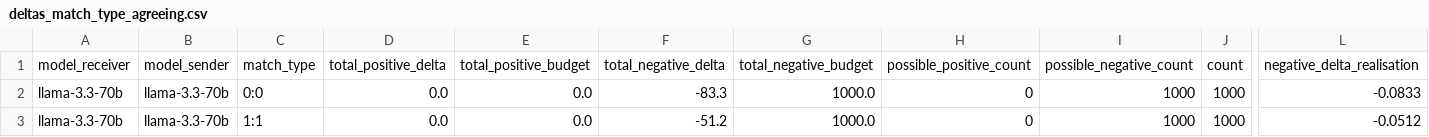
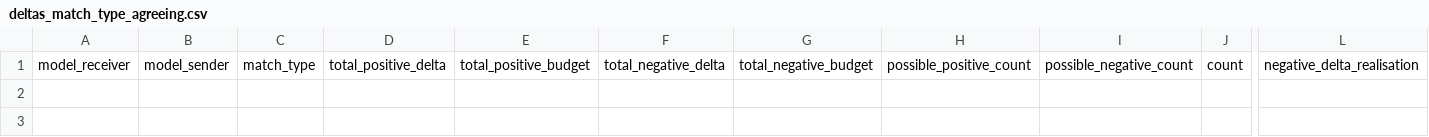
Before and after one commit to fridanl/thesis-mas, a CSV file: evaluation/sarcasm/swap/deltas_match_type_agreeing.csv, drawn as a sheet; only a part is shown, gaps mark what is left out; rows hold the shown columns only; the diff names each change by its address in the sheet, - before the commit and + after, or states it on an @@ line.

```diff
--- a/evaluation/sarcasm/swap/deltas_match_type_agreeing.csv
+++ b/evaluation/sarcasm/swap/deltas_match_type_agreeing.csv
-row 2: llama-3.3-70b | llama-3.3-70b | 0:0 | 0.0 | 0.0 | -83.3 | 1000.0 | 0 | 1000 | 1000 | -0.0833
-row 3: llama-3.3-70b | llama-3.3-70b | 1:1 | 0.0 | 0.0 | -51.2 | 1000.0 | 0 | 1000 | 1000 | -0.0512
```
Also changed, not shown: evaluation/sarcasm/swap/deltas_match_type_disagreeing.csv, evaluation/sarcasm/swap/deltas_model_disagreeing.csv, 26 other files.
